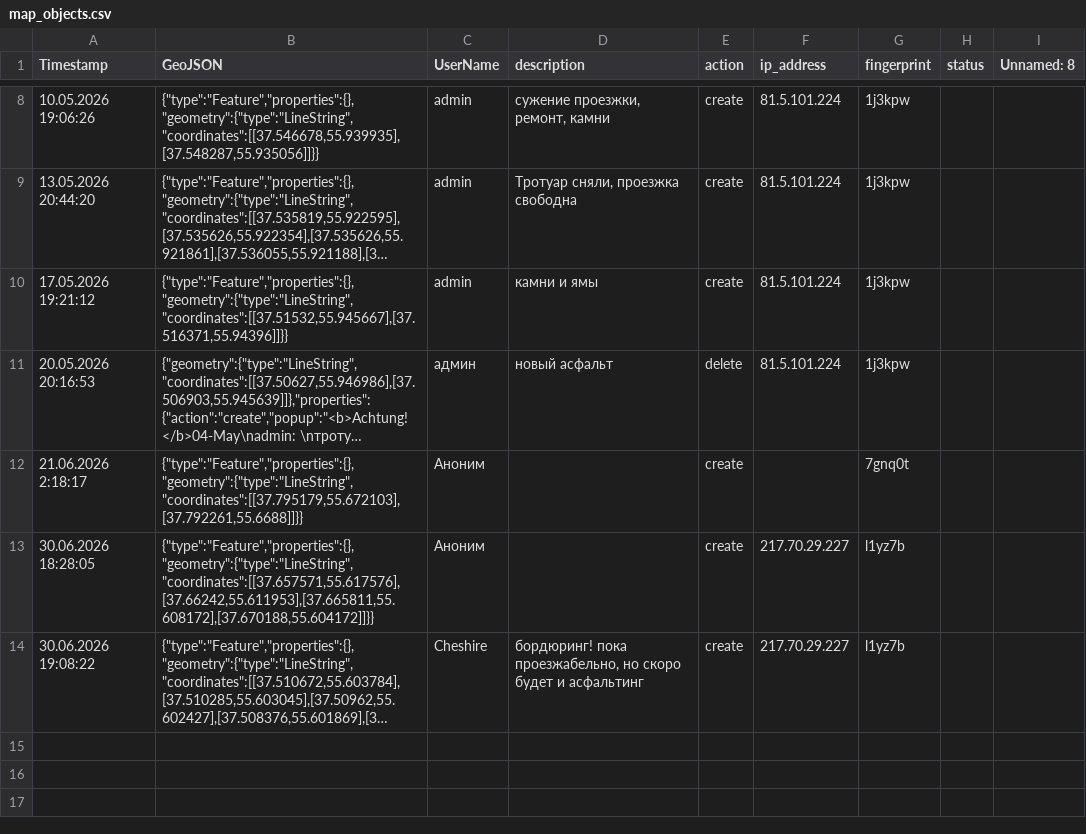
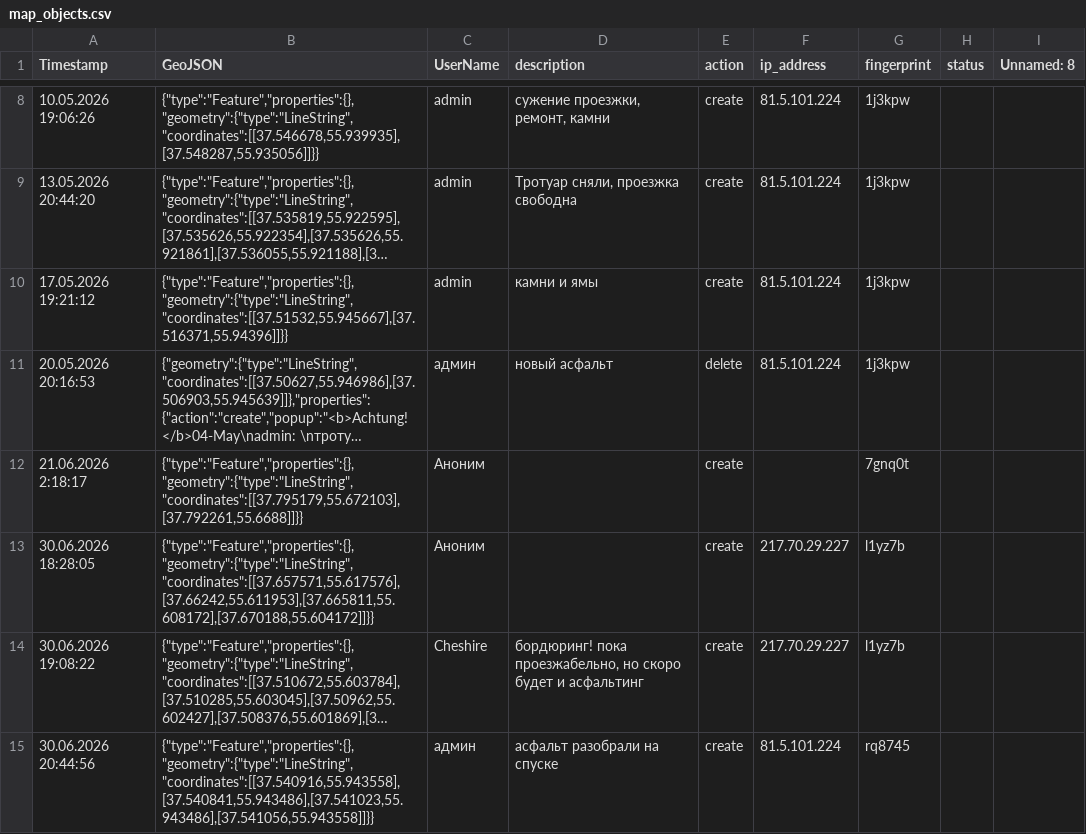
Before and after one commit to Andrey-Khohlov/rollermap, a CSV file: map_objects.csv, drawn as a sheet; only a part is shown, gaps mark what is left out; long unchanged cells end in …; the diff names each change by its address in the sheet, - before the commit and + after, or states it on an @@ line.

```diff
--- a/map_objects.csv
+++ b/map_objects.csv
+row 15: 30.06.2026 20:44:56 | {"type":"Feature","properties":{},"geometry":{"type":"LineString","coordinates":[[37.540916,55.943558],[37.540841,55.943486],[37.541023,55.943486],[37.541056,55.943558]]}} | админ | асфальт разобрали на спуске | create | 81.5.101.224 | rq8745
```
Also changed, not shown: 9 other files.
